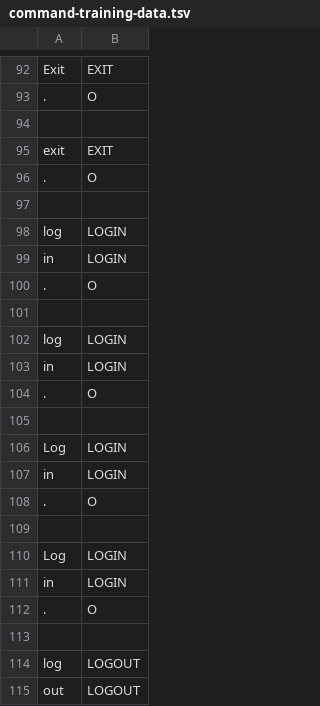
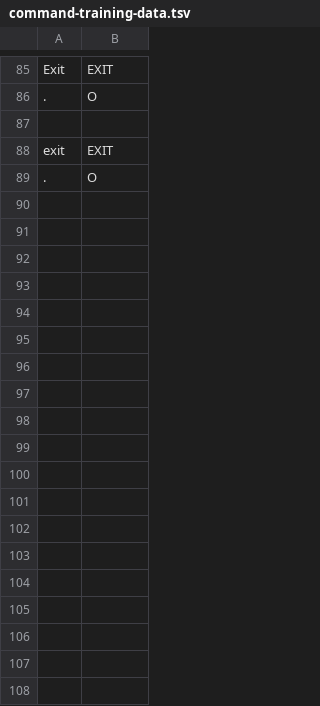
Before and after one commit to cs2103aug2014-w15-2j/main, a TSV file: src/NLPTraining/command-training-data.tsv, drawn as a sheet; only a part is shown, gaps mark what is left out; the shorter side is filled out with more unchanged rows; the diff covers the shown part only.

Commit message:
training data

```diff
--- a/src/NLPTraining/command-training-data.tsv
+++ b/src/NLPTraining/command-training-data.tsv
@@ -95,21 +88 @@ Exit	EXIT
 exit	EXIT
-.	O
-
-log	LOGIN
-in	LOGIN
-.	O
-
-log	LOGIN
-in	LOGIN
-.	O
-
-Log	LOGIN
-in	LOGIN
-.	O
-
-Log	LOGIN
-in	LOGIN
-.	O
-
-log	LOGOUT
-out	LOGOUT
```
Also changed, not shown: 49 removed rows elsewhere in this file, 1 other file.
